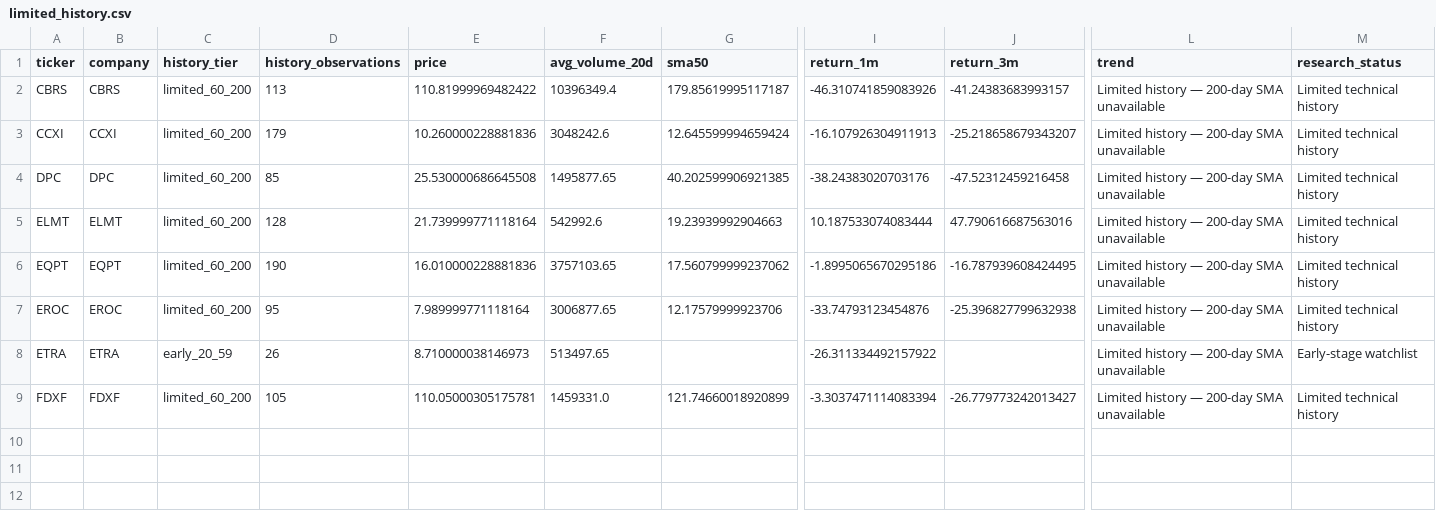
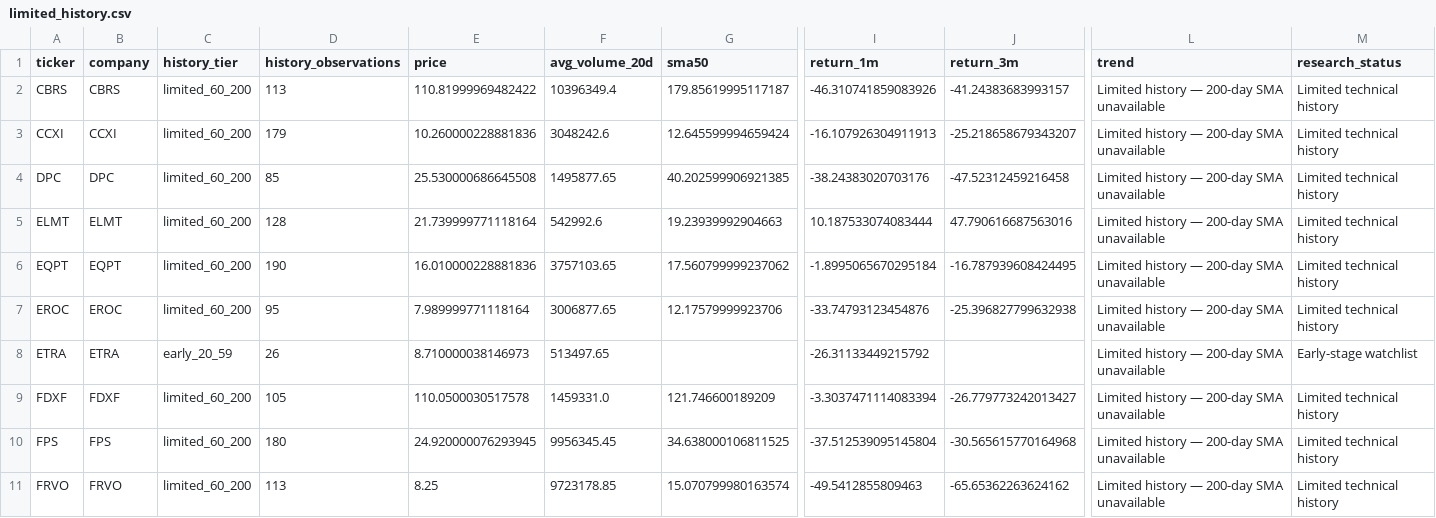
Before and after one commit to cameronmatthewforbes75071-blip/stock-opportunity-radar, a CSV file: data/limited_history.csv, drawn as a sheet; only a part is shown, gaps mark what is left out; rows hold the shown columns only; the diff names each change by its address in the sheet, - before the commit and + after, or states it on an @@ line.

```diff
--- a/data/limited_history.csv
+++ b/data/limited_history.csv
-I6 (return_1m): -1.8995065670295186
+I6 (return_1m): -1.8995065670295184
-I8 (return_1m): -26.311334492157922
+I8 (return_1m): -26.31133449215792
-E9 (price): 110.05000305175781
+E9 (price): 110.0500030517578
-G9 (sma50): 121.74660018920899
+G9 (sma50): 121.746600189209
+row 10: FPS | FPS | limited_60_200 | 180 | 24.920000076293945 | 9956345.45 | 34.638000106811525 | -37.512539095145804 | -30.565615770164968 | Limited history — 200-day SMA unavailable | Limited technical history
+row 11: FRVO | FRVO | limited_60_200 | 113 | 8.25 | 9723178.85 | 15.070799980163574 | -49.5412855809463 | -65.65362263624162 | Limited history — 200-day SMA unavailable | Limited technical history
```
Also changed, not shown: 6 other files.
